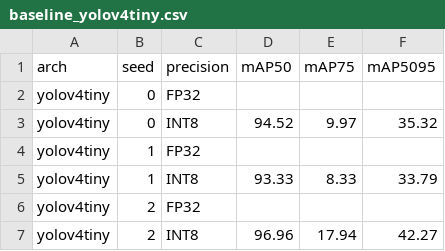
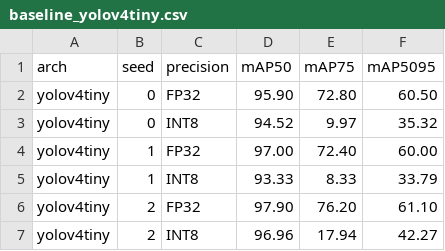
Before and after one commit to cuee-mdap/thai-anpr-kv260-int8, a CSV file: results/baseline_yolov4tiny.csv, drawn as a sheet.

```diff
--- a/results/baseline_yolov4tiny.csv
+++ b/results/baseline_yolov4tiny.csv
@@ -1,7 +1,7 @@
 arch,seed,precision,mAP50,mAP75,mAP5095
-yolov4tiny,0,FP32,,,
+yolov4tiny,0,FP32,95.90,72.80,60.50
 yolov4tiny,0,INT8,94.52,9.97,35.32
-yolov4tiny,1,FP32,,,
+yolov4tiny,1,FP32,97.00,72.40,60.00
 yolov4tiny,1,INT8,93.33,8.33,33.79
-yolov4tiny,2,FP32,,,
+yolov4tiny,2,FP32,97.90,76.20,61.10
 yolov4tiny,2,INT8,96.96,17.94,42.27
```
Also changed, not shown: results/cross_domain_ccpd_oid.csv, 21 other files.
